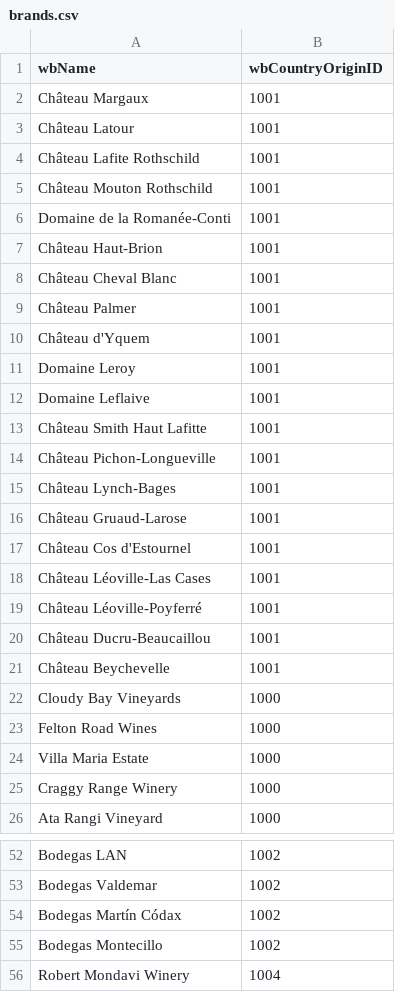
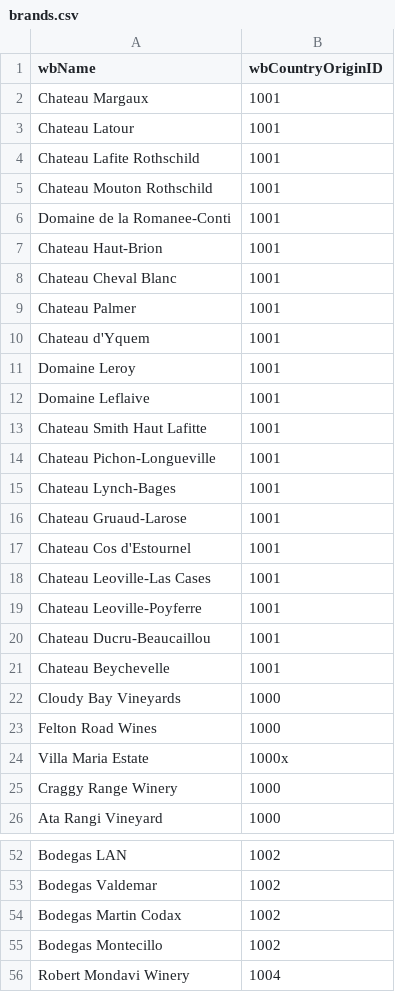
Before and after one commit to Xehny/wimsdata, a CSV file: brands.csv, drawn as a sheet; only a part is shown, gaps mark what is left out; the diff covers the shown part only.

```diff
--- a/brands.csv
+++ b/brands.csv
@@ -1,25 +1,25 @@
 wbName,wbCountryOriginID
-Château Margaux,1001
-Château Latour,1001
-Château Lafite Rothschild,1001
-Château Mouton Rothschild,1001
-Domaine de la Romanée-Conti,1001
-Château Haut-Brion,1001
-Château Cheval Blanc,1001
-Château Palmer,1001
-Château d'Yquem,1001
+Chateau Margaux,1001
+Chateau Latour,1001
+Chateau Lafite Rothschild,1001
+Chateau Mouton Rothschild,1001
+Domaine de la Romanee-Conti,1001
+Chateau Haut-Brion,1001
+Chateau Cheval Blanc,1001
+Chateau Palmer,1001
+Chateau d'Yquem,1001
 Domaine Leroy,1001
 Domaine Leflaive,1001
-Château Smith Haut Lafitte,1001
-Château Pichon-Longueville,1001
-Château Lynch-Bages,1001
-Château Gruaud-Larose,1001
-Château Cos d'Estournel,1001
-Château Léoville-Las Cases,1001
-Château Léoville-Poyferré,1001
-Château Ducru-Beaucaillou,1001
-Château Beychevelle,1001
+Chateau Smith Haut Lafitte,1001
+Chateau Pichon-Longueville,1001
+Chateau Lynch-Bages,1001
+Chateau Gruaud-Larose,1001
+Chateau Cos d'Estournel,1001
+Chateau Leoville-Las Cases,1001
+Chateau Leoville-Poyferre,1001
+Chateau Ducru-Beaucaillou,1001
+Chateau Beychevelle,1001
 Cloudy Bay Vineyards,1000
 Felton Road Wines,1000
-Villa Maria Estate,1000
+Villa Maria Estate,1000x
 Craggy Range Winery,1000
@@ -53,3 +53,3 @@ Bodegas LAN,1002
 Bodegas Valdemar,1002
-Bodegas Martín Códax,1002
+Bodegas Martin Codax,1002
 Bodegas Montecillo,1002
```
Also changed, not shown: 9 edited cells elsewhere in this file, 1 other file.
